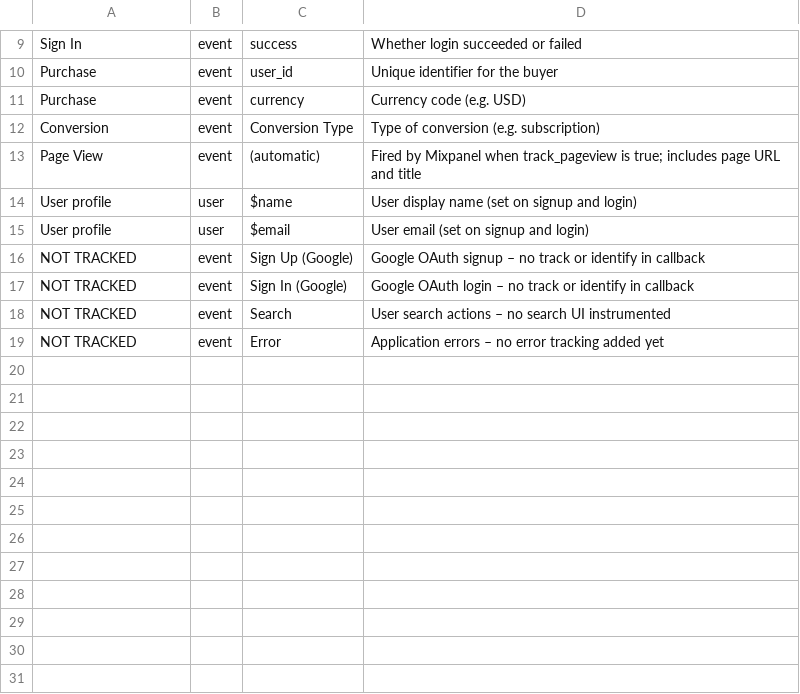
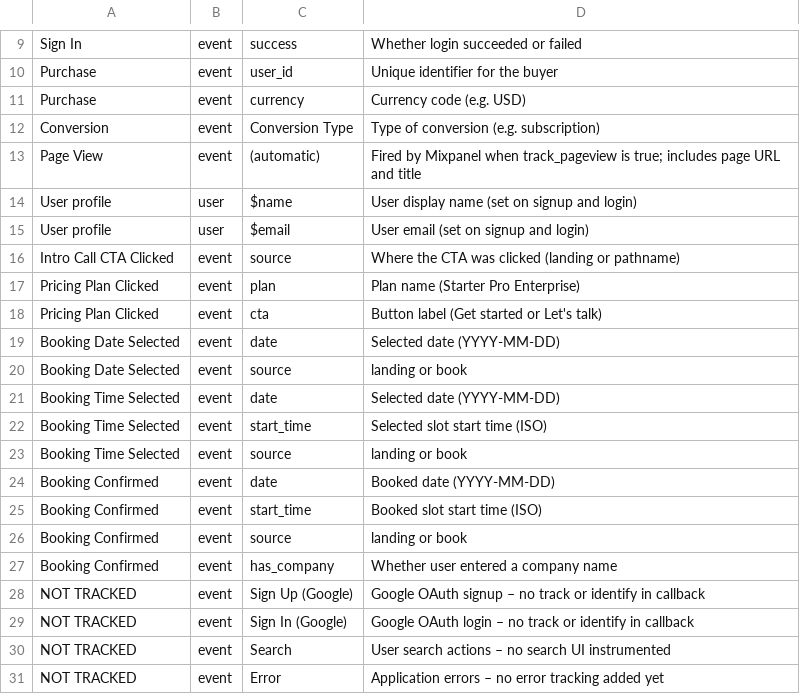
Before and after one commit to alifarooq96/native-base, a CSV file: docs/mixpanel-tracking-audit.csv, drawn as a sheet; only a part is shown, gaps mark what is left out; the diff names each change by its address in the sheet, - before the commit and + after, or states it on an @@ line.

Commit message:
feat: mixpanel events for landing page

```diff
--- a/docs/mixpanel-tracking-audit.csv
+++ b/docs/mixpanel-tracking-audit.csv
+row 16: Intro Call CTA Clicked | event | source | Where the CTA was clicked (landing or pathname)
+row 17: Pricing Plan Clicked | event | plan | Plan name (Starter Pro Enterprise)
+row 18: Pricing Plan Clicked | event | cta | Button label (Get started or Let's talk)
+row 19: Booking Date Selected | event | date | Selected date (YYYY-MM-DD)
+row 20: Booking Date Selected | event | source | landing or book
+row 21: Booking Time Selected | event | date | Selected date (YYYY-MM-DD)
+row 22: Booking Time Selected | event | start_time | Selected slot start time (ISO)
+row 23: Booking Time Selected | event | source | landing or book
+row 24: Booking Confirmed | event | date | Booked date (YYYY-MM-DD)
+row 25: Booking Confirmed | event | start_time | Booked slot start time (ISO)
+row 26: Booking Confirmed | event | source | landing or book
+row 27: Booking Confirmed | event | has_company | Whether user entered a company name
```
Also changed, not shown: 5 other files.
